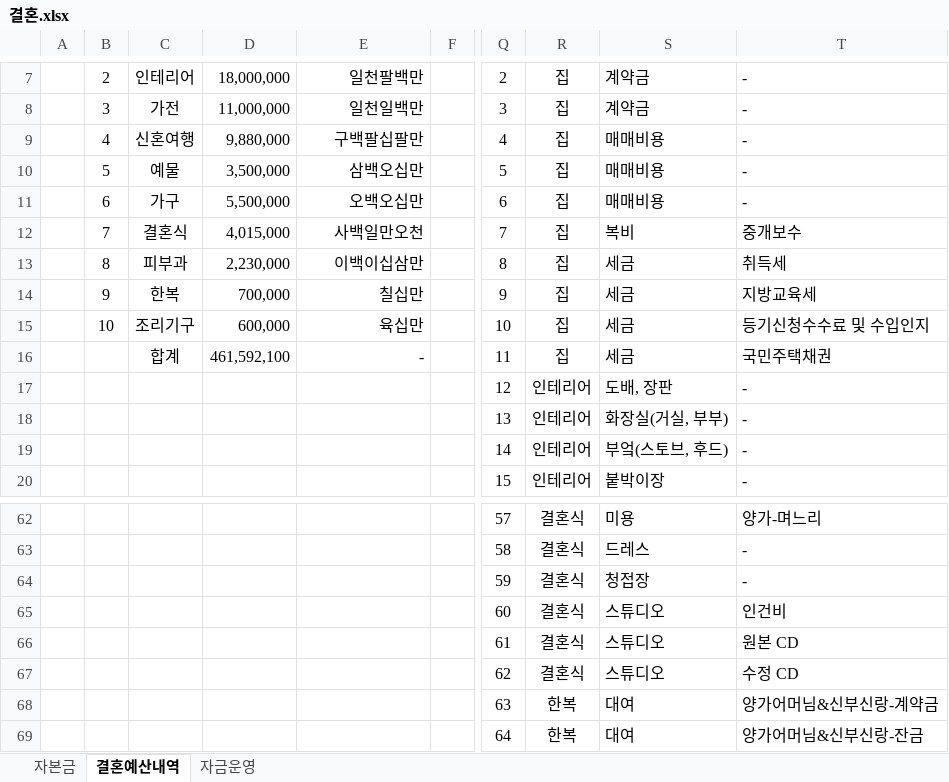
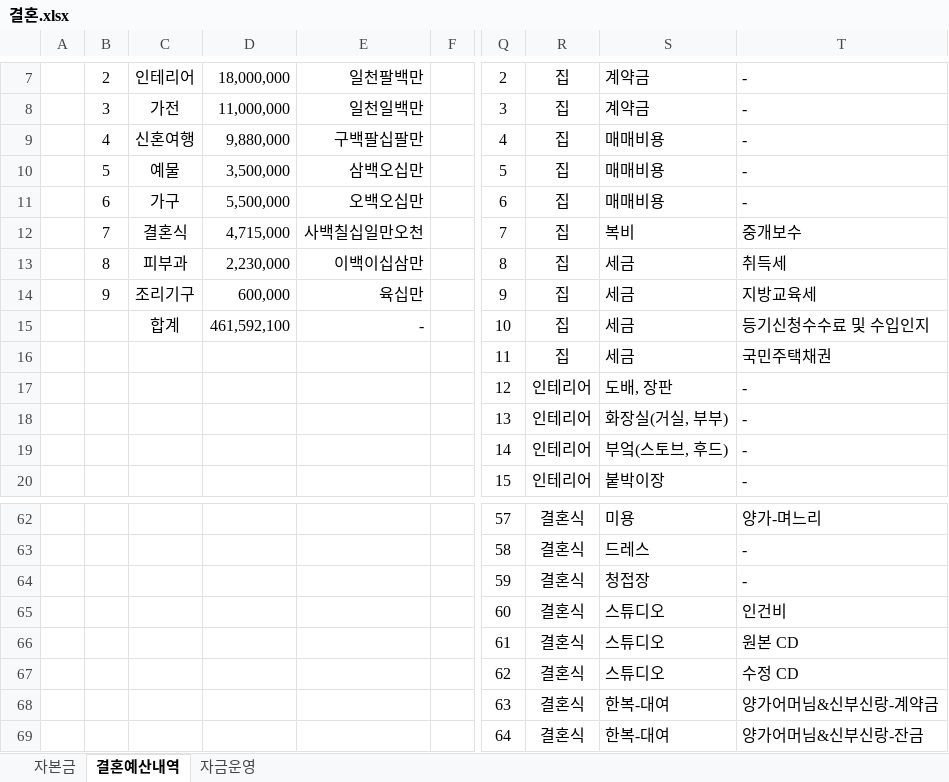
Before and after one commit to ceronkorea/Public_Data, an Excel workbook: 결혼.xlsx, sheet 결혼예산내역, drawn as a sheet; only a part is shown, gaps mark what is left out; values as stored, in another font and other column widths than the file's, no borders; charts and pictures and conditional formats and table styles not drawn; the diff names each change by its address in the sheet, - before the commit and + after, or states it on an @@ line.

Commit message:
한복 카테고리를 결혼식으로 병합

```diff
--- a/결혼.xlsx (sheet 결혼예산내역)
+++ b/결혼.xlsx (sheet 결혼예산내역)
-D12: 4,015,000
+D12: 4,715,000
-E12: 사백일만오천
+E12: 사백칠십일만오천
-C14: 한복
+C14: 조리기구
-D14: 700,000
+D14: 600,000
-E14: 칠십만
+E14: 육십만
-B15: 10
+B15: (empty)
-C15: 조리기구
+C15: 합계
-D15: 600,000
+D15: 461,592,100
-E15: 육십만
+E15: -
-C16: 합계
+C16: (empty)
-D16: 461,592,100
+D16: (empty)
-E16: -
+E16: (empty)
-R68:R69: 한복
+R68:R69: 결혼식
-S68:S69: 대여
+S68:S69: 한복-대여
```
Also changed, not shown: charts or pictures.
